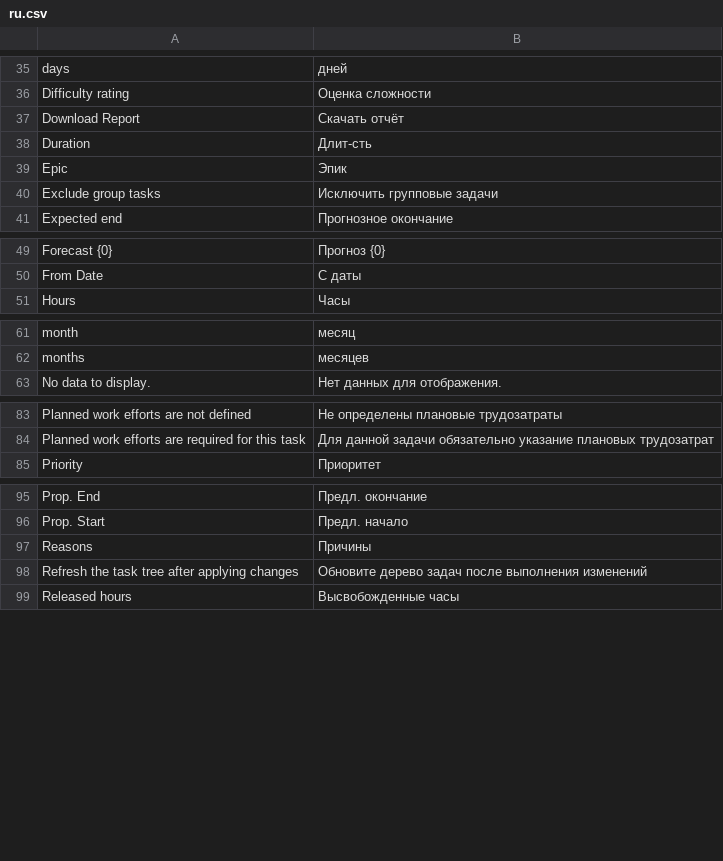
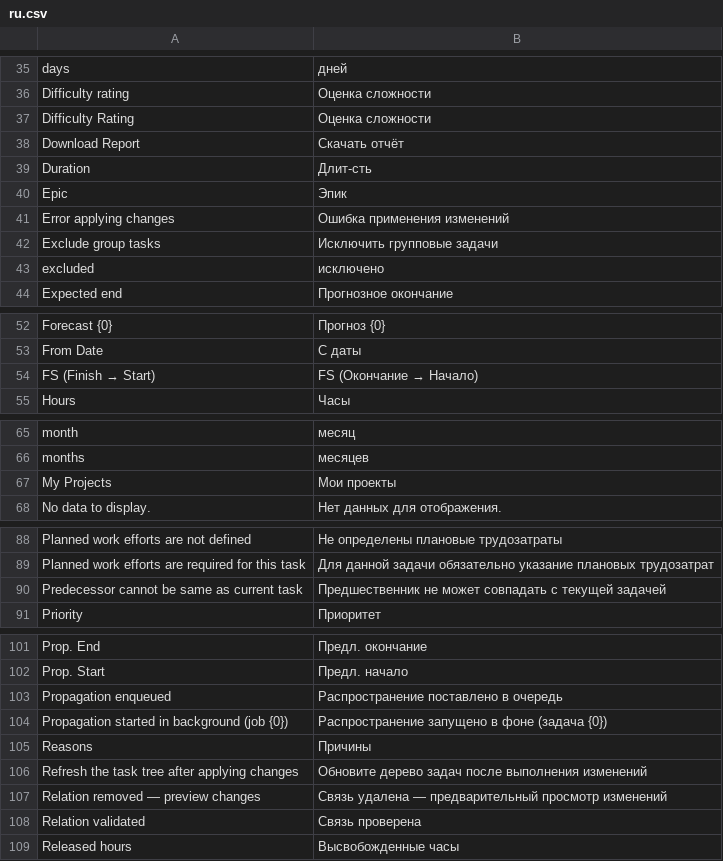
Before and after one commit to Dinext-pro/dinext-project-tasks-gantt, a CSV file: dinext_project_tasks_gantt/translations/ru.csv, drawn as a sheet; only a part is shown, gaps mark what is left out; the diff covers the shown part only.

Commit message:
fix(i18n): Difficulty Rating + CS strings
Refs ISS-2026-02952

```diff
--- a/dinext_project_tasks_gantt/translations/ru.csv
+++ b/dinext_project_tasks_gantt/translations/ru.csv
@@ -36,2 +36,3 @@
 "Difficulty rating","Оценка сложности",""
+"Difficulty Rating","Оценка сложности",""
 "Download Report","Скачать отчёт",""
@@ -39,3 +40,5 @@
 "Epic","Эпик",""
+"Error applying changes","Ошибка применения изменений",""
 "Exclude group tasks","Исключить групповые задачи",""
+"excluded","исключено",""
 "Expected end","Прогнозное окончание",""
@@ -50,2 +53,3 @@
 "From Date","С даты",""
+"FS (Finish → Start)","FS (Окончание → Начало)",""
 "Hours","Часы",""
@@ -62,2 +66,3 @@
 "months","месяцев",""
+"My Projects","Мои проекты",""
 "No data to display.","Нет данных для отображения.",""
@@ -84,2 +89,3 @@
 "Planned work efforts are required for this task","Для данной задачи обязательно указание плановых трудозатрат",""
+"Predecessor cannot be same as current task","Предшественник не может совпадать с текущей задачей",""
 "Priority","Приоритет",""
@@ -96,4 +102,8 @@
 "Prop. Start","Предл. начало",""
+"Propagation enqueued","Распространение поставлено в очередь",""
+"Propagation started in background (job {0})","Распространение запущено в фоне (задача {0})",""
 "Reasons","Причины",""
 "Refresh the task tree after applying changes","Обновите дерево задач после выполнения изменений",""
+"Relation removed — preview changes","Связь удалена — предварительный просмотр изменений",""
+"Relation validated","Связь проверена",""
 "Released hours","Высвобожденные часы",""
```
Also changed, not shown: 2 added rows elsewhere in this file, 3 other files.
